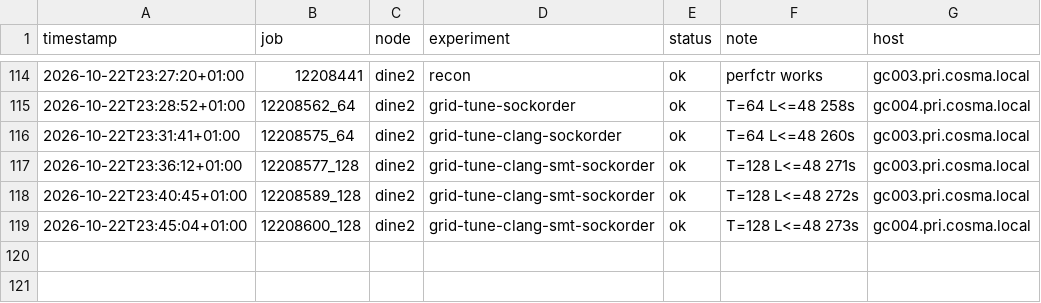
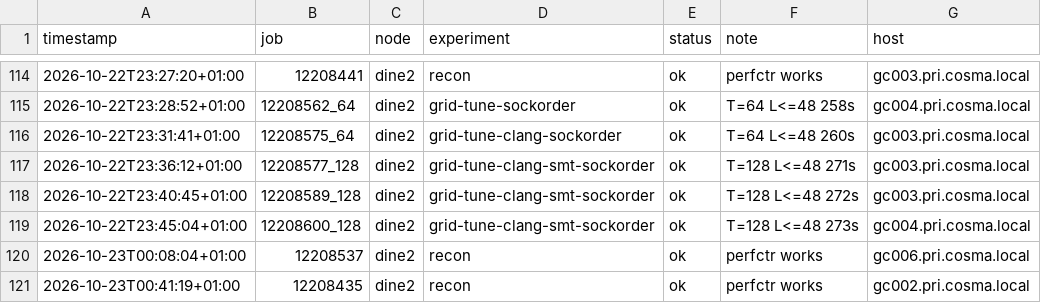
Before and after one commit to bobby-ta/cluster-challenge-durham, a CSV file: results/runlog.csv, drawn as a sheet; only a part is shown, gaps mark what is left out.

Commit message:
results: dine2 recons gc002, gc006; handoff: all DINE2 node layouts

```diff
--- a/results/runlog.csv
+++ b/results/runlog.csv
@@ -119 +119,3 @@ timestamp,job,node,experiment,status,note,host
 2026-10-22T23:45:04+01:00,12208600_128,dine2,grid-tune-clang-smt-sockorder,ok,"T=128 L<=48 273s",gc004.pri.cosma.local
+2026-10-23T00:08:04+01:00,12208537,dine2,recon,ok,"perfctr works",gc006.pri.cosma.local
+2026-10-23T00:41:19+01:00,12208435,dine2,recon,ok,"perfctr works",gc002.pri.cosma.local
```
Also changed, not shown: 39 other files.
